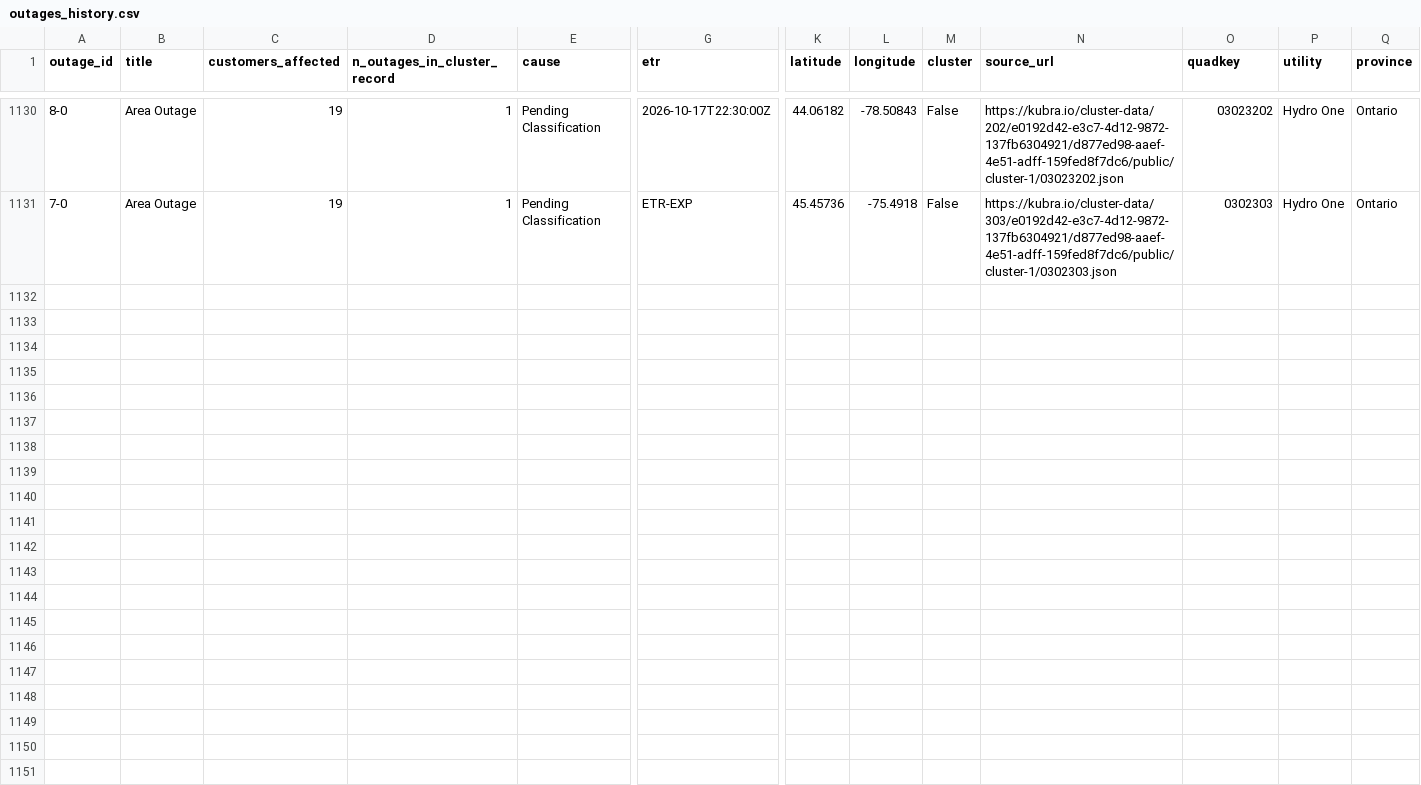
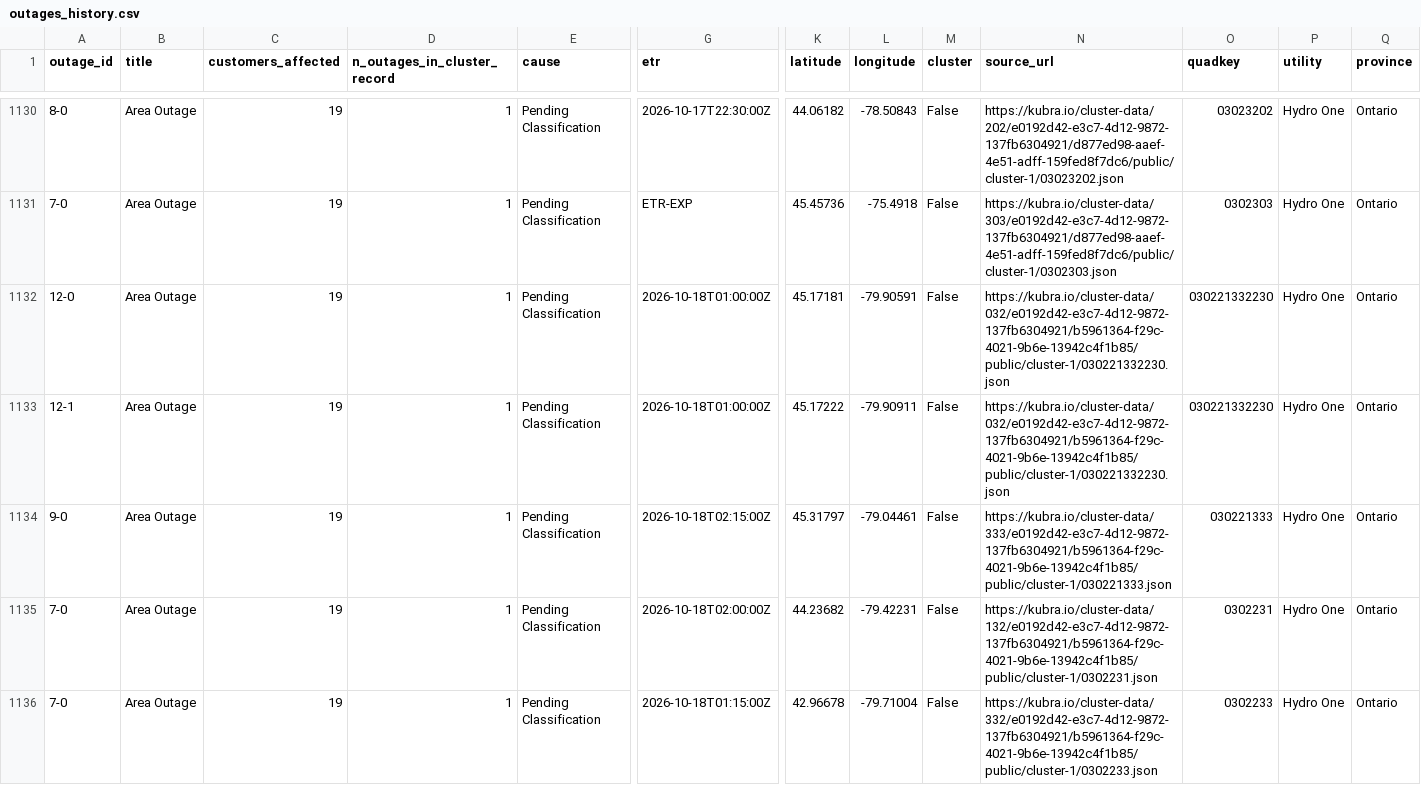
Before and after one commit to Nyu13/bc-hydro-vegetation-risk-demo-public, a CSV file: data/archives/hydro_one_outages/outages_history.csv, drawn as a sheet; only a part is shown, gaps mark what is left out; rows hold the shown columns only; the diff covers the shown part only; the diff names each change by its address in the sheet, - before the commit and + after, or states it on an @@ line.

```diff
--- a/data/archives/hydro_one_outages/outages_history.csv
+++ b/data/archives/hydro_one_outages/outages_history.csv
+row 1132: 12-0 | Area Outage | 19 | 1 | Pending Classification | 2026-10-18T01:00:00Z | 45.17181 | -79.90591 | False | https://kubra.io/cluster-data/032/e0192d42-e3c7-4d12-9872-137fb6304921/b5961364-f29c-4021-9b6e-13942c4f1b85/public/cluster-1/030221332230.json | 030221332230 | Hydro One | Ontario
+row 1133: 12-1 | Area Outage | 19 | 1 | Pending Classification | 2026-10-18T01:00:00Z | 45.17222 | -79.90911 | False | https://kubra.io/cluster-data/032/e0192d42-e3c7-4d12-9872-137fb6304921/b5961364-f29c-4021-9b6e-13942c4f1b85/public/cluster-1/030221332230.json | 030221332230 | Hydro One | Ontario
+row 1134: 9-0 | Area Outage | 19 | 1 | Pending Classification | 2026-10-18T02:15:00Z | 45.31797 | -79.04461 | False | https://kubra.io/cluster-data/333/e0192d42-e3c7-4d12-9872-137fb6304921/b5961364-f29c-4021-9b6e-13942c4f1b85/public/cluster-1/030221333.json | 030221333 | Hydro One | Ontario
+row 1135: 7-0 | Area Outage | 19 | 1 | Pending Classification | 2026-10-18T02:00:00Z | 44.23682 | -79.42231 | False | https://kubra.io/cluster-data/132/e0192d42-e3c7-4d12-9872-137fb6304921/b5961364-f29c-4021-9b6e-13942c4f1b85/public/cluster-1/0302231.json | 0302231 | Hydro One | Ontario
+row 1136: 7-0 | Area Outage | 19 | 1 | Pending Classification | 2026-10-18T01:15:00Z | 42.96678 | -79.71004 | False | https://kubra.io/cluster-data/332/e0192d42-e3c7-4d12-9872-137fb6304921/b5961364-f29c-4021-9b6e-13942c4f1b85/public/cluster-1/0302233.json | 0302233 | Hydro One | Ontario
```
Also changed, not shown: 4 added rows elsewhere in this file, data/archives/hydro_one_outages/archive_index.csv, 8 other files.
